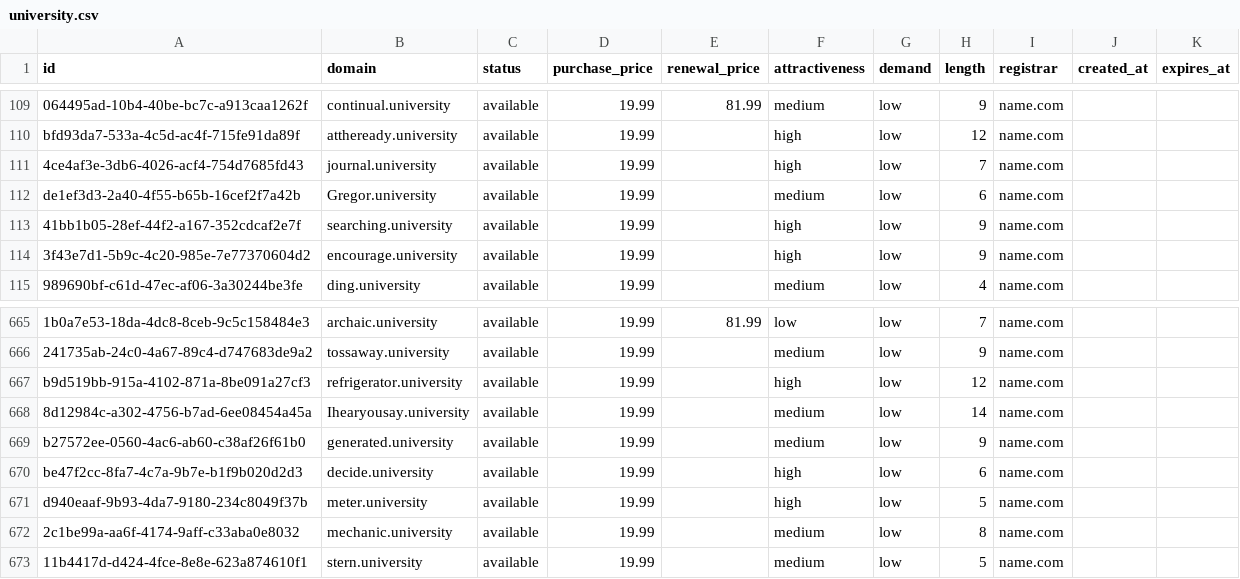
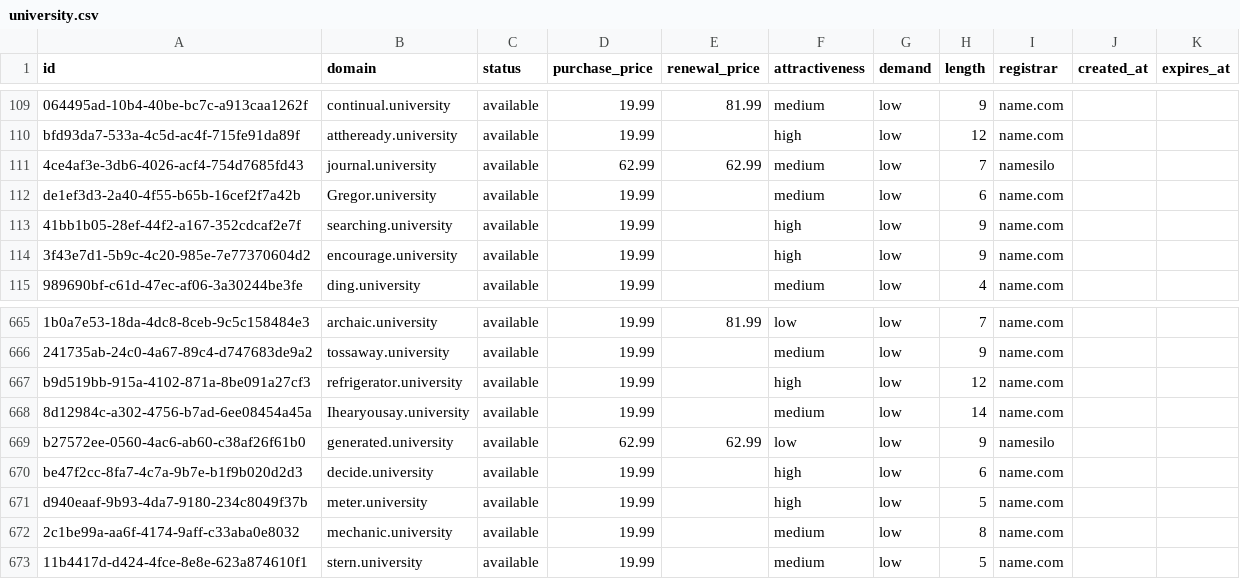
Before and after one commit to UniqueDomains/university-oneword-domains, a CSV file: university.csv, drawn as a sheet; only a part is shown, gaps mark what is left out; the diff names each change by its address in the sheet, - before the commit and + after, or states it on an @@ line.

Commit message:
Domains update

```diff
--- a/university.csv
+++ b/university.csv
-D111 (purchase_price): 19.99
+D111 (purchase_price): 62.99
-E111 (renewal_price): (empty)
+E111 (renewal_price): 62.99
-F111 (attractiveness): high
+F111 (attractiveness): medium
-I111 (registrar): name.com
+I111 (registrar): namesilo
-D669 (purchase_price): 19.99
+D669 (purchase_price): 62.99
-E669 (renewal_price): (empty)
+E669 (renewal_price): 62.99
-F669 (attractiveness): medium
+F669 (attractiveness): low
-I669 (registrar): name.com
+I669 (registrar): namesilo
```
Also changed, not shown: 4 other files.
